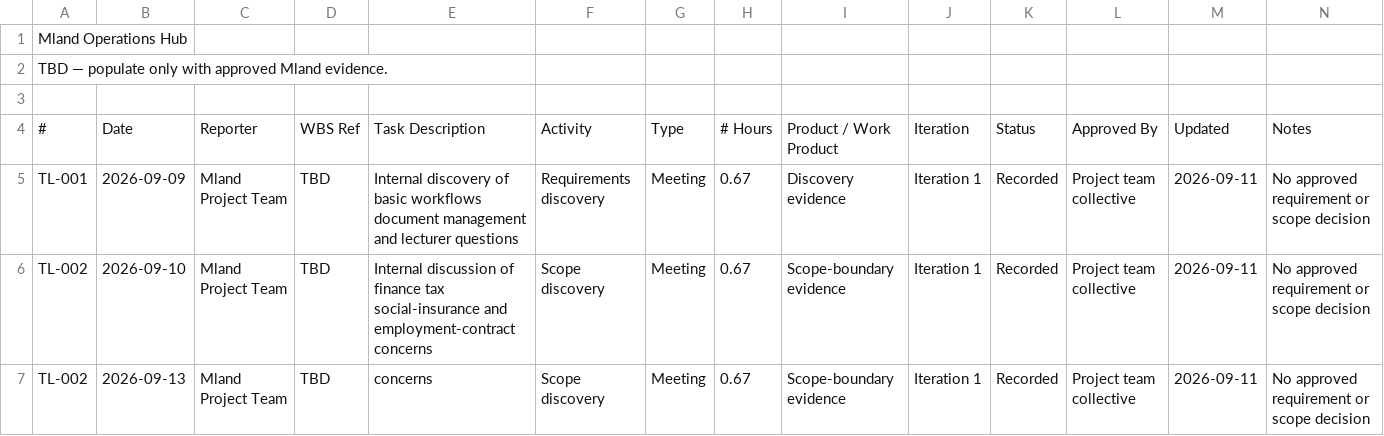
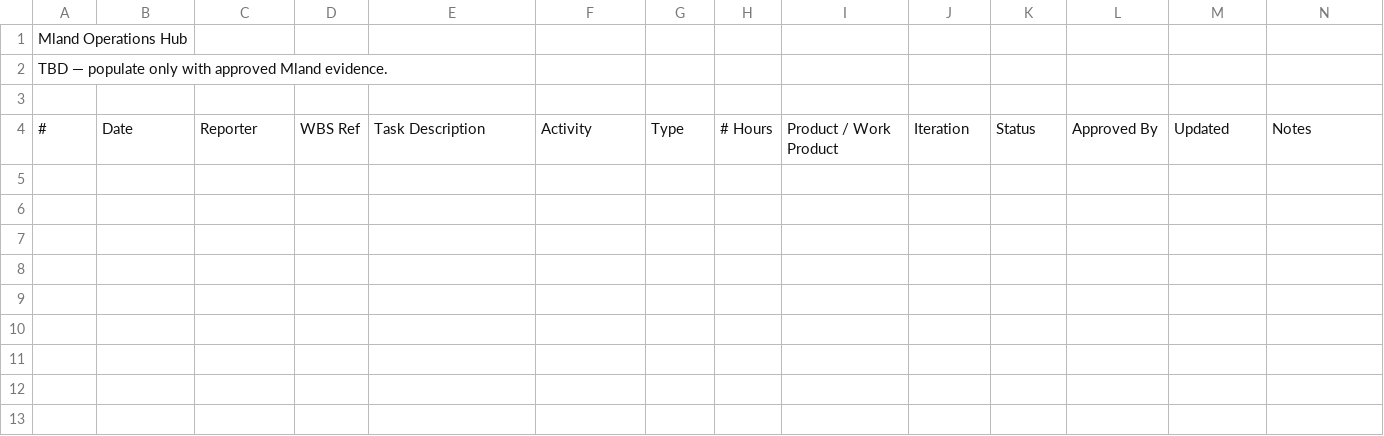
Before and after one commit to quoc-ca/mland-operations-hub, a CSV file: documents/trackers/report-2.1-project-tracking/TimeLogs.csv, drawn as a sheet.

Commit message:
Update vision & scope and project tracking

```diff
--- a/documents/trackers/report-2.1-project-tracking/TimeLogs.csv
+++ b/documents/trackers/report-2.1-project-tracking/TimeLogs.csv
@@ -4,4 +4 @@ TBD — populate only with approved Mland evidence.,,,,,,,,,,,,,
 #,Date,Reporter,WBS Ref,Task Description,Activity,Type,# Hours,Product / Work Product,Iteration,Status,Approved By,Updated,Notes
-TL-001,2026-09-09,Mland Project Team,TBD,Internal discovery of basic workflows document management and lecturer questions,Requirements discovery,Meeting,0.67,Discovery evidence,Iteration 1,Recorded,Project team collective,2026-09-11,No approved requirement or scope decision
-TL-002,2026-09-10,Mland Project Team,TBD,Internal discussion of finance tax social-insurance and employment-contract concerns,Scope discovery,Meeting,0.67,Scope-boundary evidence,Iteration 1,Recorded,Project team collective,2026-09-11,No approved requirement or scope decision
-TL-002,2026-09-13,Mland Project Team,TBD, concerns,Scope discovery,Meeting,0.67,Scope-boundary evidence,Iteration 1,Recorded,Project team collective,2026-09-11,No approved requirement or scope decision
```
Also changed, not shown: documents/trackers/report-2.1-project-tracking/Issues.csv, documents/trackers/report-2.1-project-tracking/QA.csv, 26 other files.
